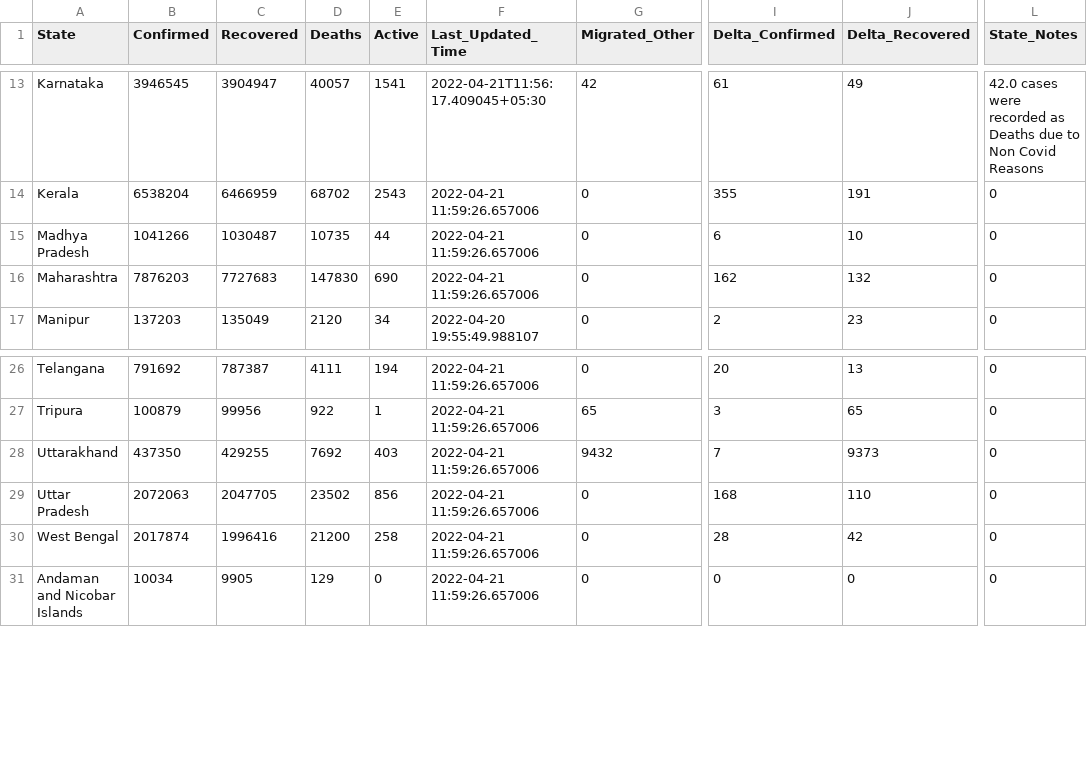
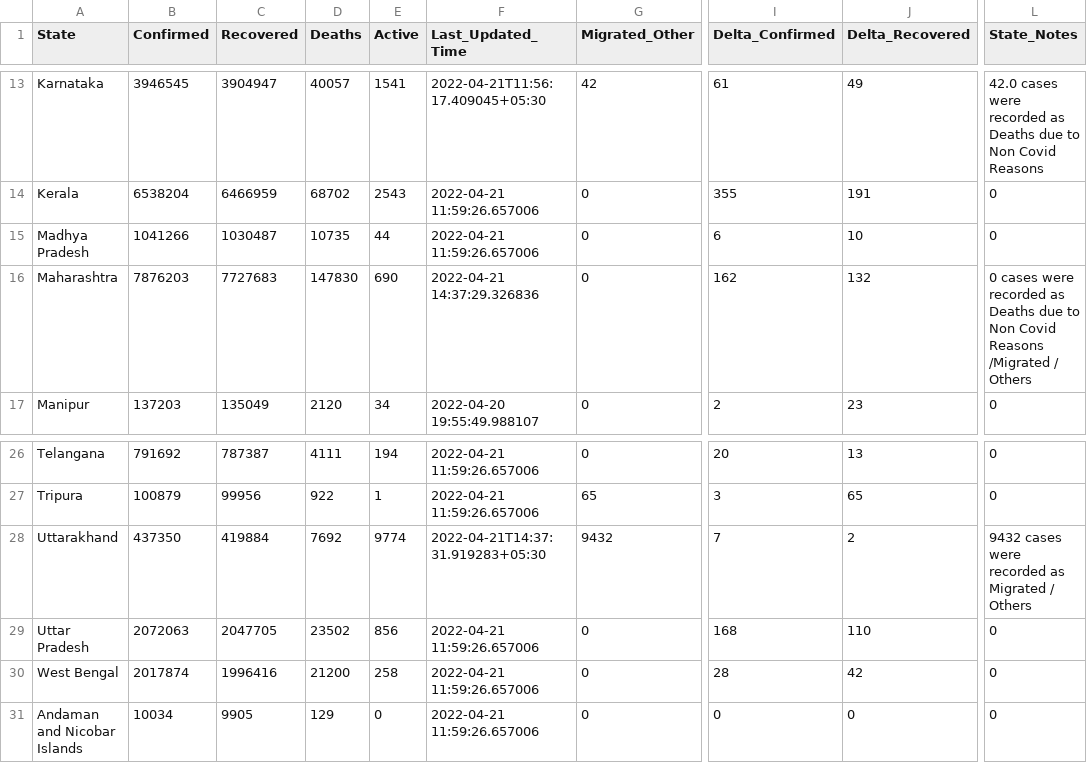
Before and after one commit to incovid19/data, a CSV file: csv/latest/state_wise.csv, drawn as a sheet; only a part is shown, gaps mark what is left out; the diff names each change by its address in the sheet, - before the commit and + after, or states it on an @@ line.

```diff
--- a/csv/latest/state_wise.csv
+++ b/csv/latest/state_wise.csv
-F16 (Last_Updated_Time): 2022-04-21 11:59:26.657006
+F16 (Last_Updated_Time): 2022-04-21 14:37:29.326836
-L16 (State_Notes): 0
+L16 (State_Notes): 0 cases were recorded as Deaths due to Non Covid Reasons /Migrated / Others
-C28 (Recovered): 429255
+C28 (Recovered): 419884
-E28 (Active): 403
+E28 (Active): 9774
-F28 (Last_Updated_Time): 2022-04-21 11:59:26.657006
+F28 (Last_Updated_Time): 2022-04-21T14:37:31.919283+05:30
-J28 (Delta_Recovered): 9373
+J28 (Delta_Recovered): 2
-L28 (State_Notes): 0
+L28 (State_Notes): 9432 cases were recorded as Migrated / Others
```
Also changed, not shown: csv/latest/district_wise.csv, csv/latest/state_wise_daily.csv, 7 other files.
